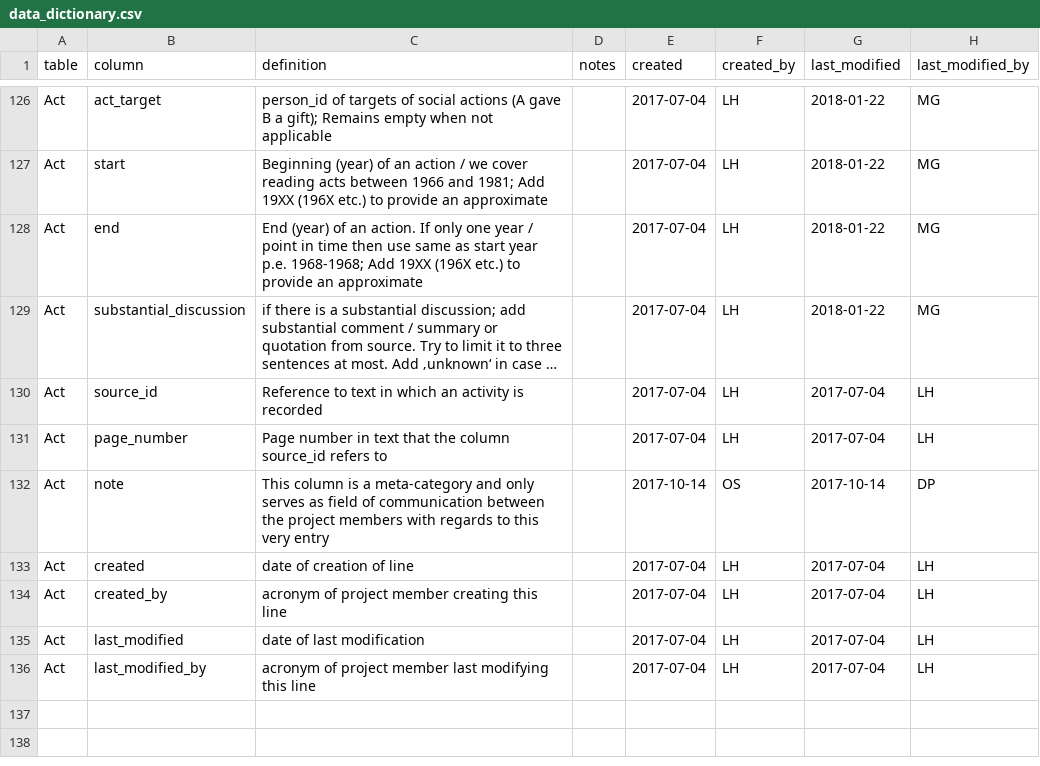
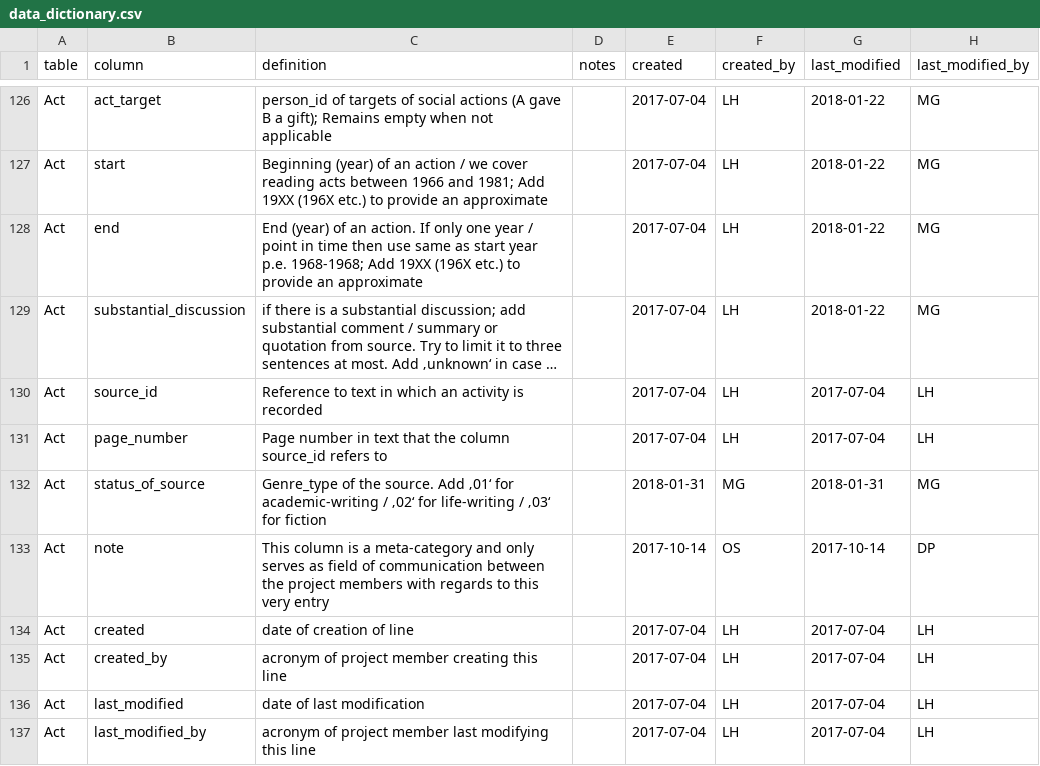
Before and after one commit to readchina/ReadAct, a CSV file: data/helper/data_dictionary.csv, drawn as a sheet; only a part is shown, gaps mark what is left out; long unchanged cells end in ….

Commit message:
added a column to act-file
as discussed in #174
I added 'status_of_source'-column to the act-file
and the definition to the data dictionary.

```diff
--- a/data/helper/data_dictionary.csv
+++ b/data/helper/data_dictionary.csv
@@ -131,2 +131,3 @@ Act,source_id,Reference to text in which an activity is recorded,,2017-07-04,LH,
 Act,page_number,Page number in text that the column source_id refers to,,2017-07-04,LH,2017-07-04,LH
+Act,status_of_source,Genre_type of the source. Add ‚01‘ for academic-writing / ‚02‘ for life-writing / ‚03‘ for fiction,,2018-01-31,MG,2018-01-31,MG
 Act,note,This column is a meta-category and only serves as field of communication between the project members with regards to this very entry,,2017-10-14,OS,2017-10-14,DP
```
Also changed, not shown: data/Act.csv, data/Text.csv.
